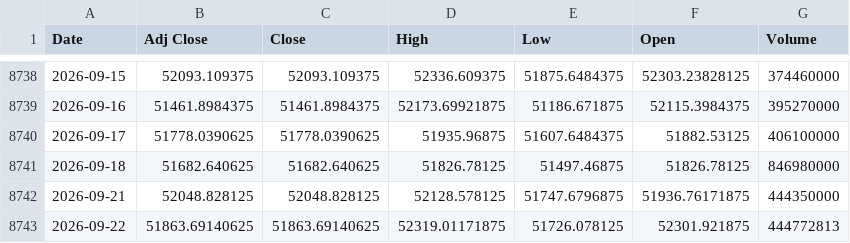
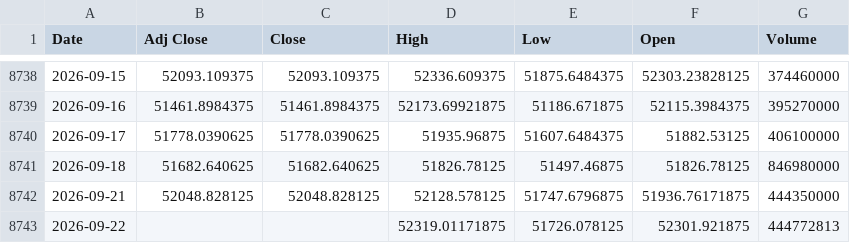
Before and after one commit to khemosu99-bit/overnight-kr, a CSV file: data/raw/DOW.csv, drawn as a sheet; only a part is shown, gaps mark what is left out.

```diff
--- a/data/raw/DOW.csv
+++ b/data/raw/DOW.csv
@@ -8742,2 +8742,2 @@ Date,Adj Close,Close,High,Low,Open,Volume
 2026-09-21,52048.828125,52048.828125,52128.578125,51747.6796875,51936.76171875,444350000
-2026-09-22,51863.69140625,51863.69140625,52319.01171875,51726.078125,52301.921875,444772813
+2026-09-22,,,52319.01171875,51726.078125,52301.921875,444772813
```
Also changed, not shown: data/raw/EWY.csv, data/raw/KOSDAQ.csv, 43 other files.
